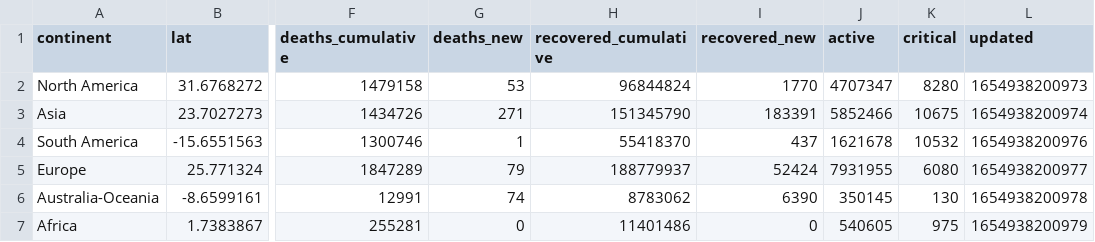
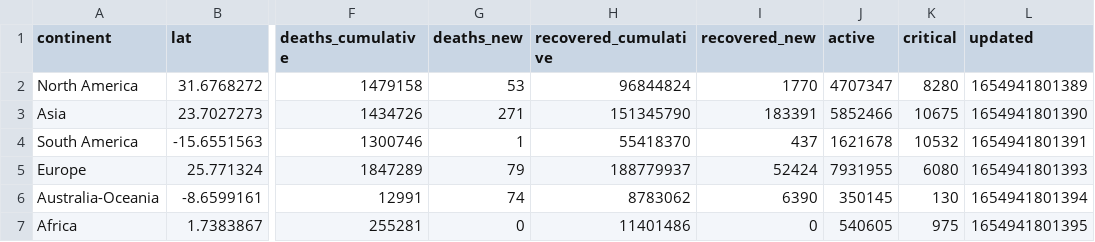
Before and after one commit to majimearun/covid-analysis, a CSV file: data/continents.csv, drawn as a sheet; only a part is shown, gaps mark what is left out; the diff names each change by its address in the sheet, - before the commit and + after, or states it on an @@ line.

```diff
--- a/data/continents.csv
+++ b/data/continents.csv
-L2 (updated): 1654938200973
+L2 (updated): 1654941801389
-L3 (updated): 1654938200974
+L3 (updated): 1654941801390
-L4 (updated): 1654938200976
+L4 (updated): 1654941801391
-L5 (updated): 1654938200977
+L5 (updated): 1654941801393
-L6 (updated): 1654938200978
+L6 (updated): 1654941801394
-L7 (updated): 1654938200979
+L7 (updated): 1654941801395
```
Also changed, not shown: data/countries.csv.
